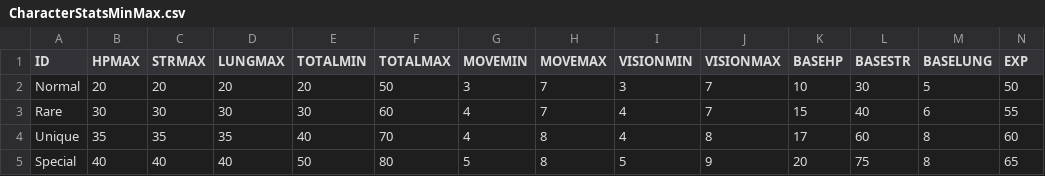
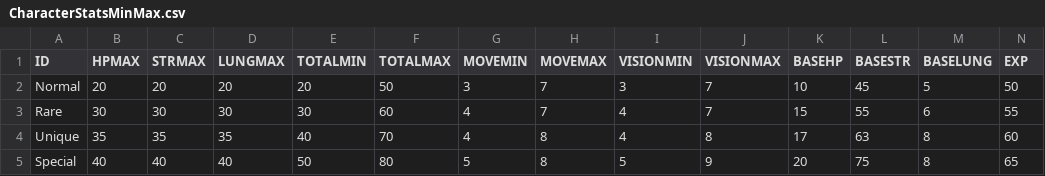
Before and after one commit to Hyungil-Kim/Flash_Over, a CSV file: Assets/22_Song/Resources/CharacterStatsMinMax.csv, drawn as a sheet.

```diff
--- a/Assets/22_Song/Resources/CharacterStatsMinMax.csv
+++ b/Assets/22_Song/Resources/CharacterStatsMinMax.csv
@@ -1,5 +1,5 @@
 ID,HPMAX,STRMAX,LUNGMAX,TOTALMIN,TOTALMAX,MOVEMIN,MOVEMAX,VISIONMIN,VISIONMAX,BASEHP,BASESTR,BASELUNG,EXP
-Normal,20,20,20,20,50,3,7,3,7,10,30,5,50
-Rare,30,30,30,30,60,4,7,4,7,15,40,6,55
-Unique,35,35,35,40,70,4,8,4,8,17,60,8,60
+Normal,20,20,20,20,50,3,7,3,7,10,45,5,50
+Rare,30,30,30,30,60,4,7,4,7,15,55,6,55
+Unique,35,35,35,40,70,4,8,4,8,17,63,8,60
 Special,40,40,40,50,80,5,8,5,9,20,75,8,65
```
Also changed, not shown: Assets/22_Song/Resources/StageInfoDataTableTest.csv, 16 other files.
